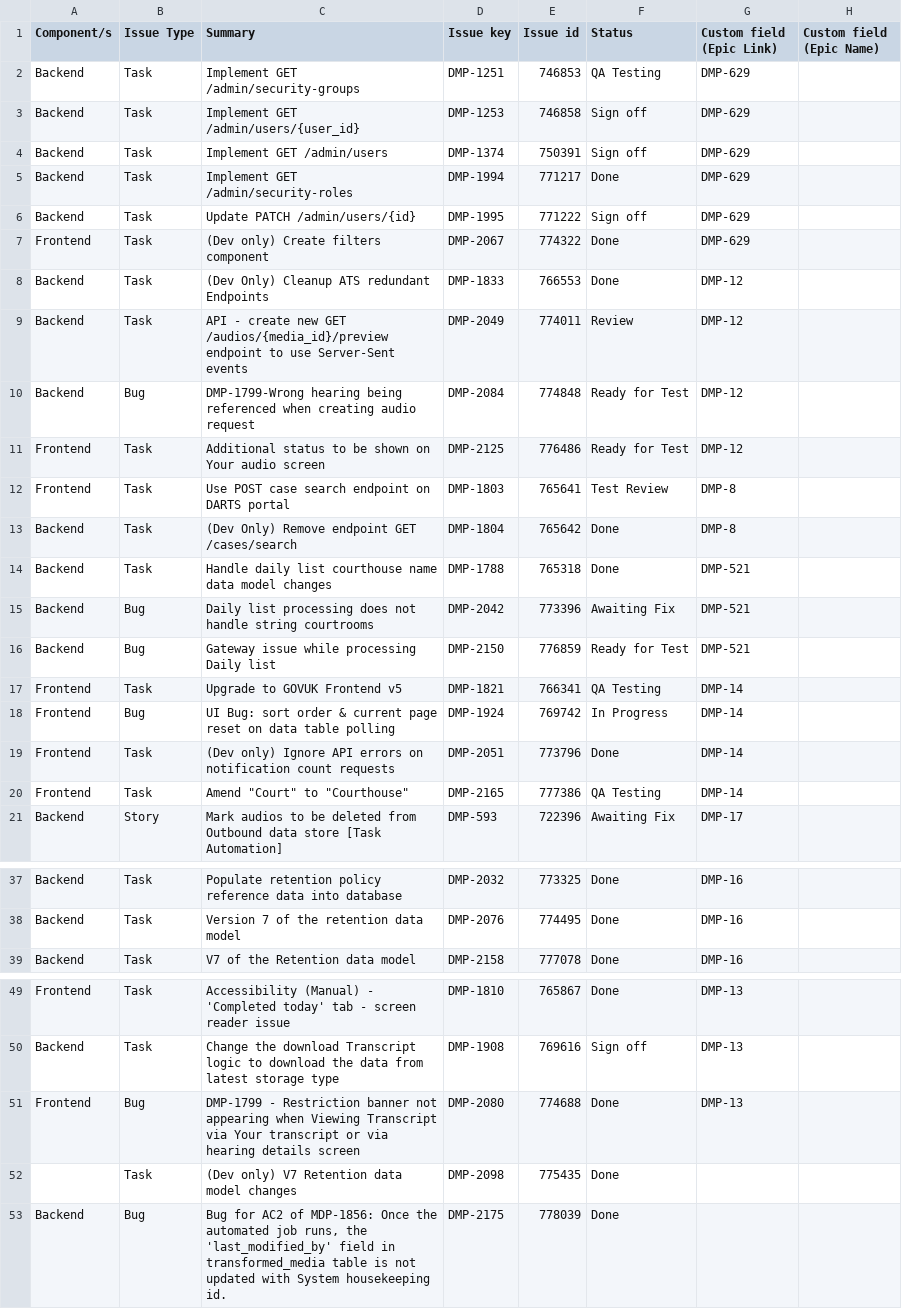
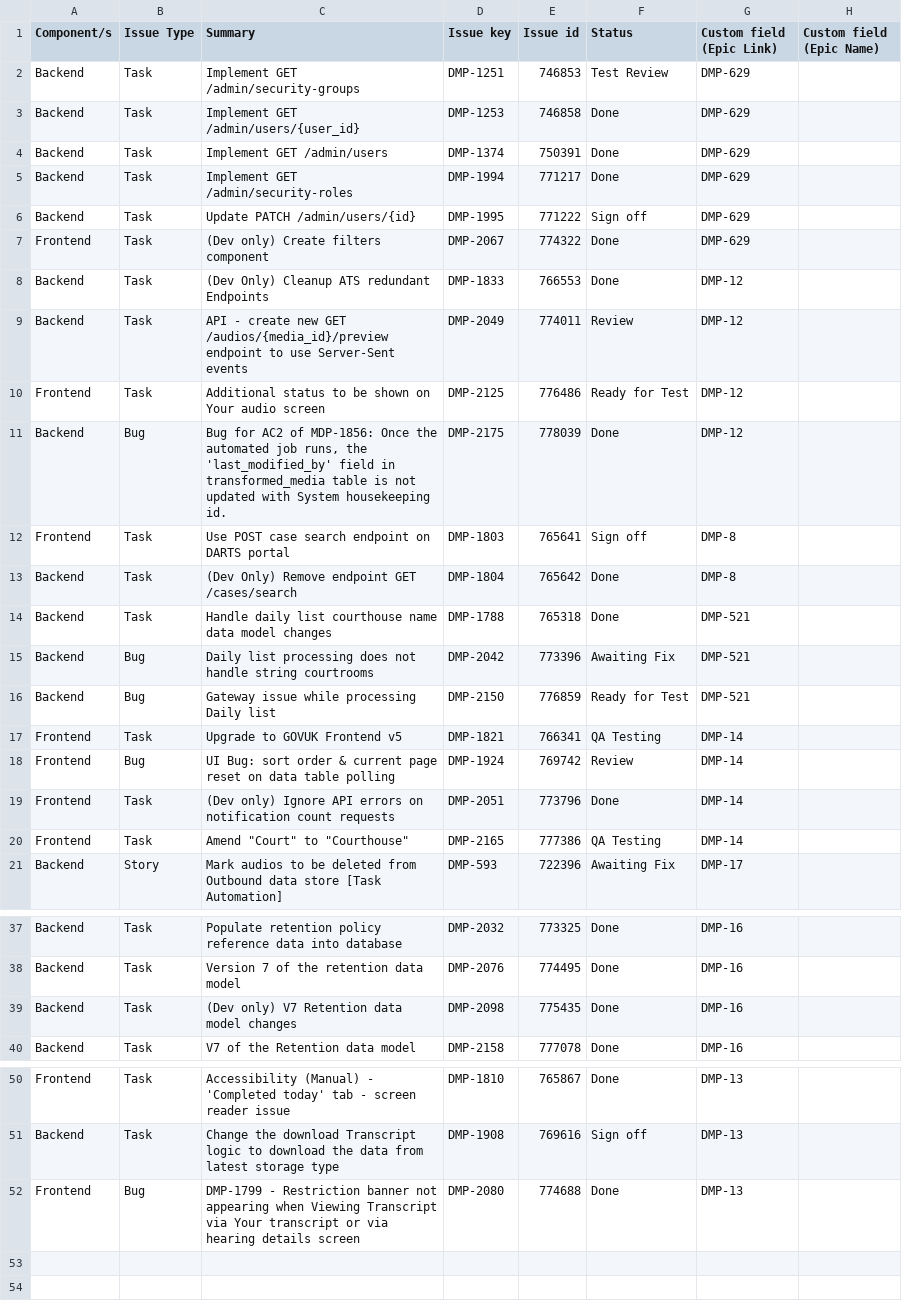
Before and after one commit to hmcts/darts-sprint-review, a CSV file: sprint20.csv, drawn as a sheet; only a part is shown, gaps mark what is left out; the diff covers the shown part only.

Commit message:
Updating sprint 20

```diff
--- a/sprint20.csv
+++ b/sprint20.csv
@@ -1,5 +1,5 @@
 Component/s|Issue Type|Summary|Issue key|Issue id|Status|Custom field (Epic Link)|Custom field (Epic Name)
-Backend |Task|Implement GET /admin/security-groups|DMP-1251|746853|QA Testing|DMP-629|
-Backend |Task|Implement GET /admin/users/{user_id}|DMP-1253|746858|Sign off|DMP-629|
-Backend |Task|Implement GET /admin/users|DMP-1374|750391|Sign off|DMP-629|
+Backend |Task|Implement GET /admin/security-groups|DMP-1251|746853|Test Review|DMP-629|
+Backend |Task|Implement GET /admin/users/{user_id}|DMP-1253|746858|Done|DMP-629|
+Backend |Task|Implement GET /admin/users|DMP-1374|750391|Done|DMP-629|
 Backend |Task|Implement GET /admin/security-roles|DMP-1994|771217|Done|DMP-629|
@@ -9,5 +9,5 @@ Backend |Task|(Dev Only) Cleanup ATS redundant Endpoints|DMP-1833|766553|Done|DM
 Backend |Task|API - create new GET /audios/{media_id}/preview endpoint to use Server-Sent events|DMP-2049|774011|Review|DMP-12|
-Backend |Bug|DMP-1799-Wrong hearing being referenced when creating audio request |DMP-2084|774848|Ready for Test|DMP-12|
 Frontend|Task|Additional status to be shown on Your audio screen|DMP-2125|776486|Ready for Test|DMP-12|
-Frontend|Task|Use POST case search endpoint on DARTS portal|DMP-1803|765641|Test Review|DMP-8|
+Backend |Bug|"Bug for AC2 of MDP-1856: Once the automated job runs, the 'last_modified_by' field in transformed_media table is not updated with System housekeeping id. "|DMP-2175|778039|Done|DMP-12|
+Frontend|Task|Use POST case search endpoint on DARTS portal|DMP-1803|765641|Sign off|DMP-8|
 Backend |Task|(Dev Only) Remove endpoint GET /cases/search|DMP-1804|765642|Done|DMP-8|
@@ -17,3 +17,3 @@ Backend |Bug|Gateway issue while processing Daily list|DMP-2150|776859|Ready for
 Frontend|Task|Upgrade to GOVUK Frontend v5|DMP-1821|766341|QA Testing|DMP-14|
-Frontend|Bug|UI Bug: sort order & current page reset on data table polling|DMP-1924|769742|In Progress|DMP-14|
+Frontend|Bug|UI Bug: sort order & current page reset on data table polling|DMP-1924|769742|Review|DMP-14|
 Frontend|Task|(Dev only) Ignore API errors on notification count requests|DMP-2051|773796|Done|DMP-14|
@@ -38,2 +38,3 @@ Backend |Task|Populate retention policy reference data into database|DMP-2032|77
 Backend |Task|Version 7 of the retention data model|DMP-2076|774495|Done|DMP-16|
+Backend |Task|(Dev only) V7 Retention data model changes|DMP-2098|775435|Done|DMP-16|
 Backend |Task|V7 of the Retention data model |DMP-2158|777078|Done|DMP-16|
@@ -51,3 +52 @@ Backend |Task|Change the download Transcript logic to download the data from lat
 Frontend|Bug|DMP-1799 - Restriction banner not appearing when Viewing Transcript via Your transcript  or via hearing details screen |DMP-2080|774688|Done|DMP-13|
-|Task|(Dev only) V7 Retention data model changes|DMP-2098|775435|Done||
-Backend |Bug|"Bug for AC2 of MDP-1856: Once the automated job runs, the 'last_modified_by' field in transformed_media table is not updated with System housekeeping id. "|DMP-2175|778039|Done||
```
Also changed, not shown: 1 edited cell elsewhere in this file.
